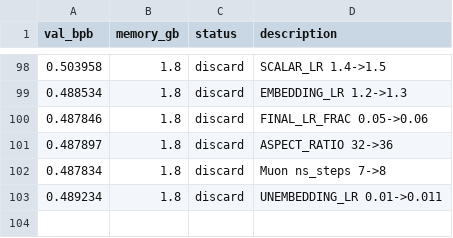
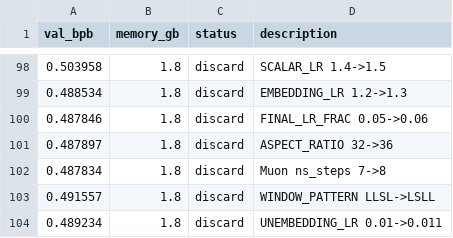
Before and after one commit to alexmorleyfinch/autoresearch-win-rtx, a TSV file: results.tsv, drawn as a sheet; only a part is shown, gaps mark what is left out; the diff names each change by its address in the sheet, - before the commit and + after, or states it on an @@ line.

```diff
--- a/results.tsv
+++ b/results.tsv
+row 103: 0.491557 | 1.8 | discard | WINDOW_PATTERN LLSL->LSLL
```
